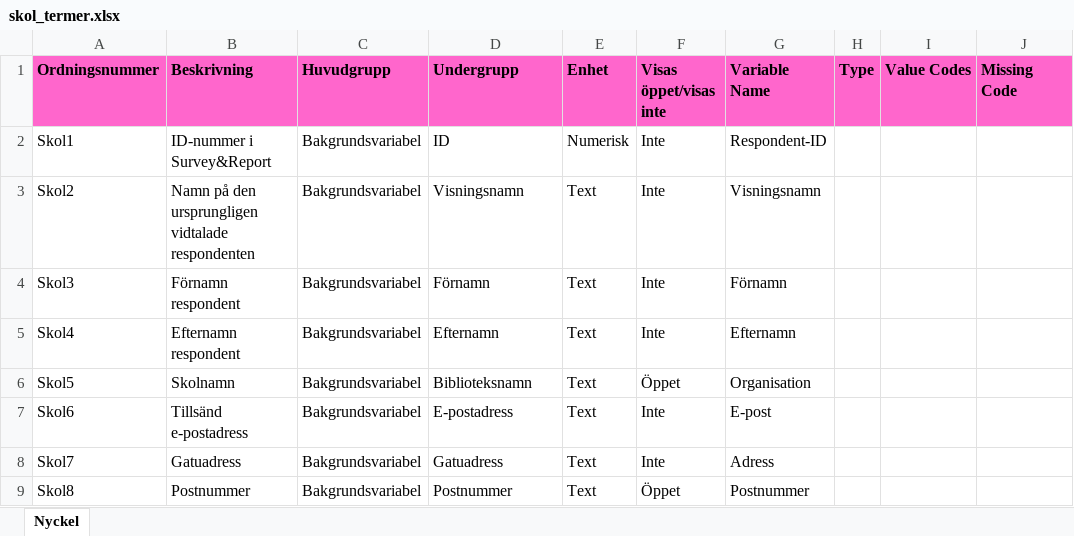
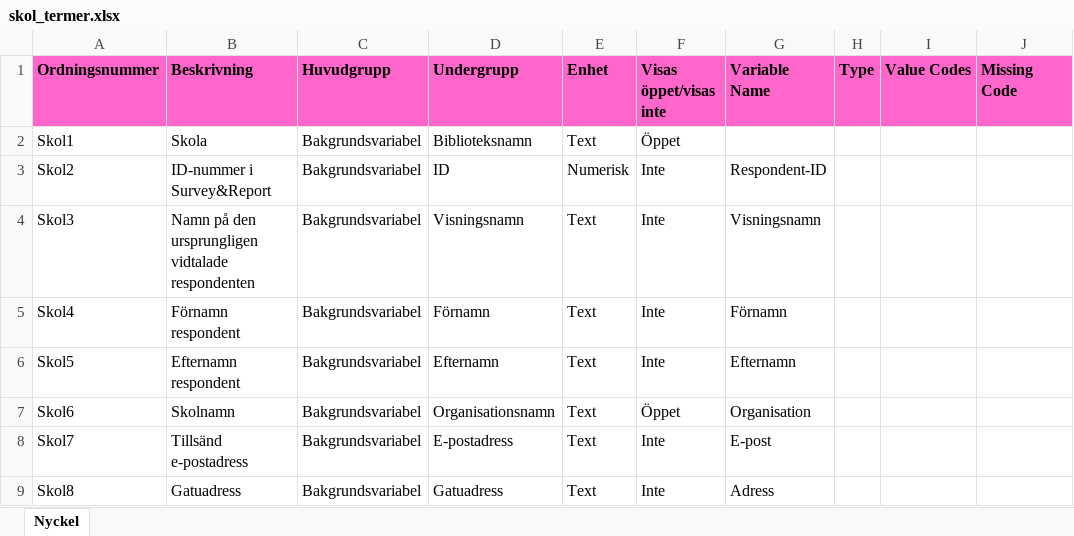
Before and after one commit to libris/bibstat, an Excel workbook: data/skol_termer.xlsx, sheet Nyckel, drawn as a sheet; only a part is shown; values as stored, in another font and other column widths than the file's, no borders; the diff covers the shown part only; the diff names each change by its address in the sheet, - before the commit and + after, or states it on an @@ line.

Commit message:
Updated source file for school library variables

```diff
--- a/data/skol_termer.xlsx (sheet Nyckel)
+++ b/data/skol_termer.xlsx (sheet Nyckel)
-B2 (Beskrivning): ID-nummer i Survey&Report
+B2 (Beskrivning): Skola
-D2 (Undergrupp): ID
+D2 (Undergrupp): Biblioteksnamn
-E2 (Enhet): Numerisk
+E2 (Enhet): Text
-F2 (Visas öppet/visas inte): Inte
+F2 (Visas öppet/visas inte): Öppet
-G2 (Variable Name): Respondent-ID
+G2 (Variable Name): (empty)
-B3 (Beskrivning): Namn på den ursprungligen vidtalade respondenten
+B3 (Beskrivning): ID-nummer i Survey&Report
-D3 (Undergrupp): Visningsnamn
+D3 (Undergrupp): ID
-E3 (Enhet): Text
+E3 (Enhet): Numerisk
-G3 (Variable Name): Visningsnamn
+G3 (Variable Name): Respondent-ID
-B4 (Beskrivning): Förnamn respondent
+B4 (Beskrivning): Namn på den ursprungligen vidtalade respondenten
-D4 (Undergrupp): Förnamn
+D4 (Undergrupp): Visningsnamn
-G4 (Variable Name): Förnamn
+G4 (Variable Name): Visningsnamn
-B5 (Beskrivning): Efternamn respondent
+B5 (Beskrivning): Förnamn respondent
-D5 (Undergrupp): Efternamn
+D5 (Undergrupp): Förnamn
-G5 (Variable Name): Efternamn
+G5 (Variable Name): Förnamn
-B6 (Beskrivning): Skolnamn
+B6 (Beskrivning): Efternamn respondent
-D6 (Undergrupp): Biblioteksnamn
+D6 (Undergrupp): Efternamn
-F6 (Visas öppet/visas inte): Öppet
+F6 (Visas öppet/visas inte): Inte
-G6 (Variable Name): Organisation
+G6 (Variable Name): Efternamn
-B7 (Beskrivning): Tillsänd e-postadress
+B7 (Beskrivning): Skolnamn
-D7 (Undergrupp): E-postadress
+D7 (Undergrupp): Organisationsnamn
-F7 (Visas öppet/visas inte): Inte
+F7 (Visas öppet/visas inte): Öppet
-G7 (Variable Name): E-post
+G7 (Variable Name): Organisation
-B8 (Beskrivning): Gatuadress
+B8 (Beskrivning): Tillsänd e-postadress
-D8 (Undergrupp): Gatuadress
+D8 (Undergrupp): E-postadress
-G8 (Variable Name): Adress
+G8 (Variable Name): E-post
-B9 (Beskrivning): Postnummer
+B9 (Beskrivning): Gatuadress
-D9 (Undergrupp): Postnummer
+D9 (Undergrupp): Gatuadress
-F9 (Visas öppet/visas inte): Öppet
+F9 (Visas öppet/visas inte): Inte
-G9 (Variable Name): Postnummer
+G9 (Variable Name): Adress
```
Also changed, not shown: 1 added row and 524 edited cells elsewhere in this sheet.
